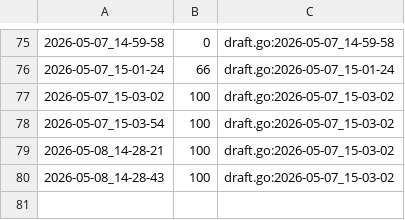
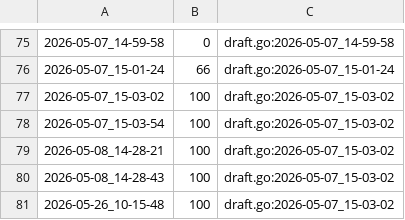
Before and after one commit to qxcode-course/ed-ter-bloco-a-josemayson, a CSV file: .tko/track/ed@editor/track.csv, drawn as a sheet; only a part is shown, gaps mark what is left out; the diff names each change by its address in the sheet, - before the commit and + after, or states it on an @@ line.

```diff
--- a/.tko/track/ed@editor/track.csv
+++ b/.tko/track/ed@editor/track.csv
+row 81: 2026-05-26_10-15-48 | 100 | draft.go:2026-05-07_15-03-02
```
Also changed, not shown: .tko/track/ed@triangulo/track.csv, 36 other files.
